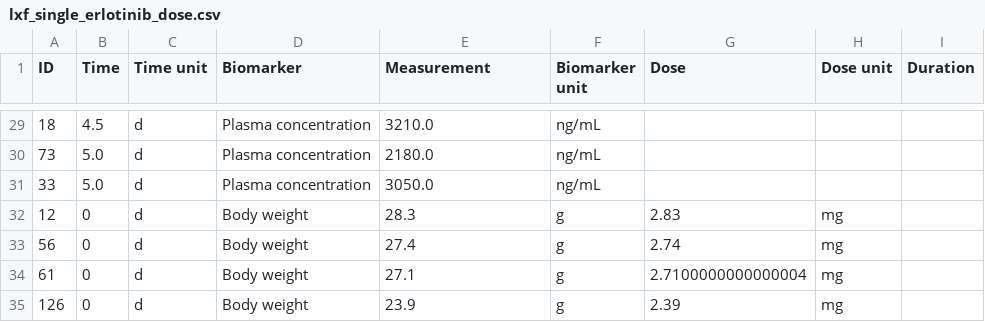
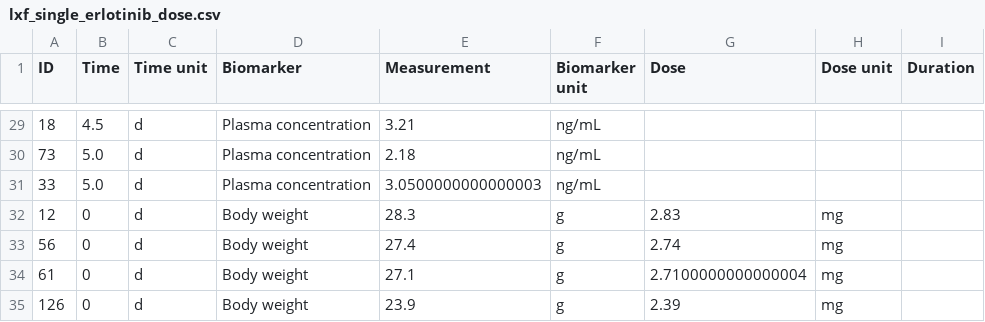
Before and after one commit to DavAug/chi, a CSV file: analysis/treating_lung_cancer/data/lxf_single_erlotinib_dose.csv, drawn as a sheet; only a part is shown, gaps mark what is left out; the diff covers the shown part only.

```diff
--- a/analysis/treating_lung_cancer/data/lxf_single_erlotinib_dose.csv
+++ b/analysis/treating_lung_cancer/data/lxf_single_erlotinib_dose.csv
@@ -29,4 +29,4 @@ ID,Time,Time unit,Biomarker,Measurement,Biomarker unit,Dose,Dose unit,Duration
-18,4.5,d,Plasma concentration,3210.0,ng/mL,,,
-73,5.0,d,Plasma concentration,2180.0,ng/mL,,,
-33,5.0,d,Plasma concentration,3050.0,ng/mL,,,
+18,4.5,d,Plasma concentration,3.21,ng/mL,,,
+73,5.0,d,Plasma concentration,2.18,ng/mL,,,
+33,5.0,d,Plasma concentration,3.0500000000000003,ng/mL,,,
 12,0,d,Body weight,28.3,g,2.83,mg,
```
Also changed, not shown: 27 edited cells elsewhere in this file, erlotinib/data_library/lxf_single_erlotinib_dose.csv.
